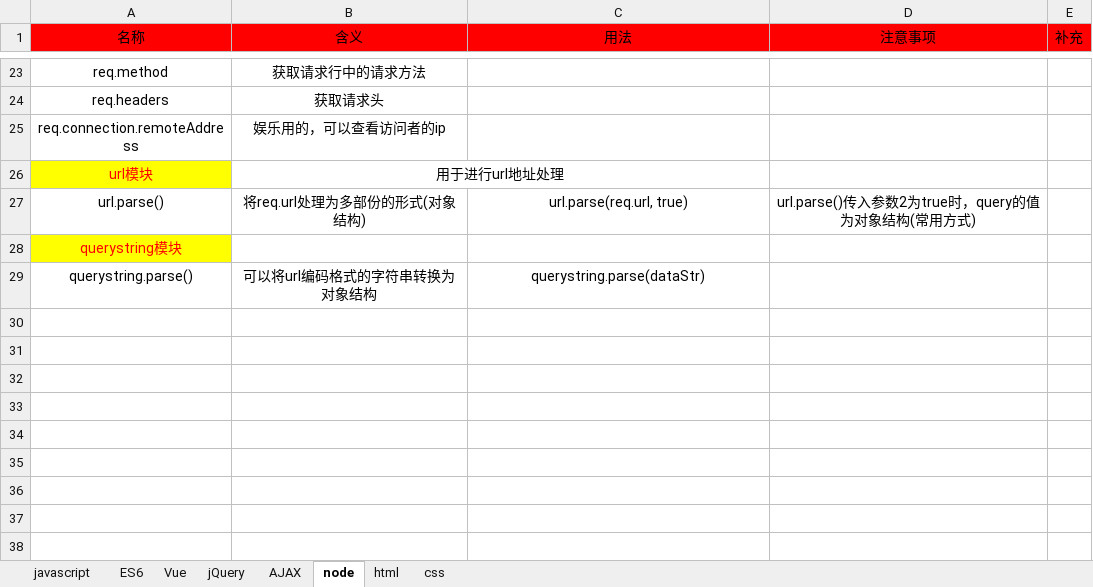
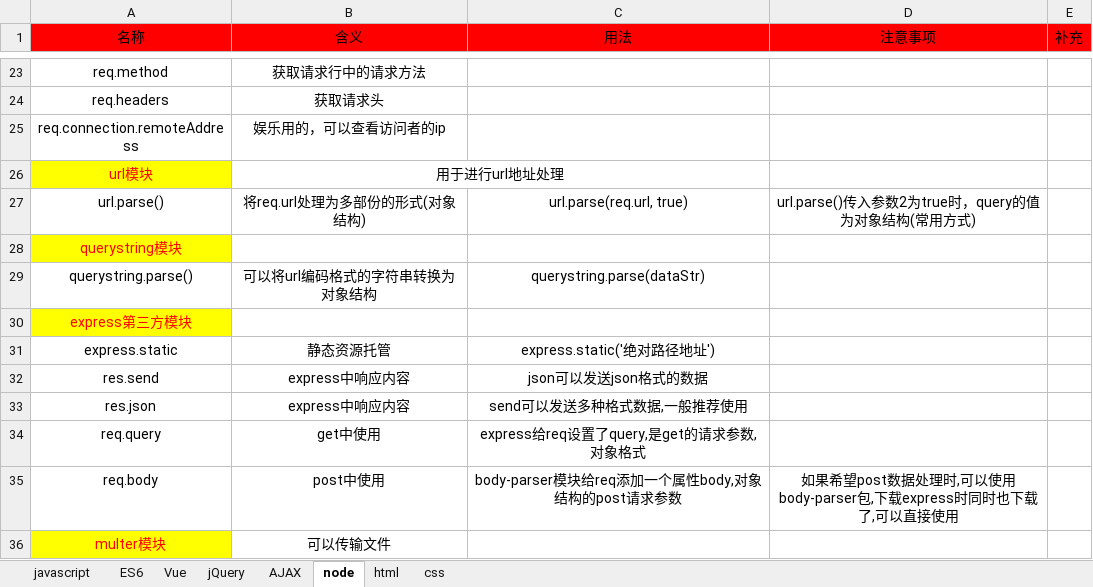
Before and after one commit to Kun76/study, an Excel workbook: 单词用法 .xlsx, sheet node, drawn as a sheet; only a part is shown, gaps mark what is left out; values as stored, in another font and other column widths than the file's, no borders; conditional formats not drawn; the diff names each change by its address in the sheet, - before the commit and + after, or states it on an @@ line.

```diff
--- a/单词用法 .xlsx (sheet node)
+++ b/单词用法 .xlsx (sheet node)
+row 30: express第三方模块
+row 31: express.static | 静态资源托管 | express.static('绝对路径地址')
+row 32: res.send | express中响应内容 | json可以发送json格式的数据
+row 33: res.json | express中响应内容 | send可以发送多种格式数据,一般推荐使用
+row 34: req.query | get中使用 | express给req设置了query,是get的请求参数,对象格式
+row 35: req.body | post中使用 | body-parser模块给req添加一个属性body,对象结构的post请求参数 | 如果希望post数据处理时,可以使用body-parser包,下载express时同时也下载了,可以直接使用
+row 36: multer模块 | 可以传输文件
```
Also changed, not shown: sheet Vue, sheet javascript, sheet ES6, 42 other files.
